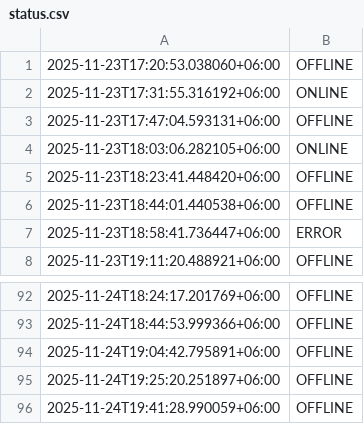
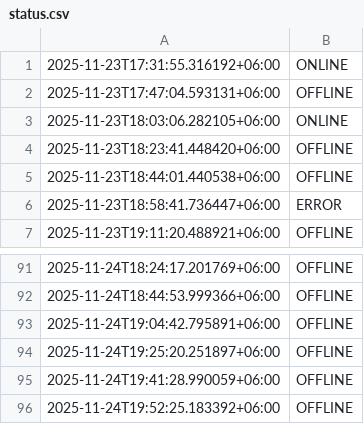
Before and after one commit to akashrahman-me/fiverr-status-monitor, a CSV file: status.csv, drawn as a sheet; only a part is shown, gaps mark what is left out; removed rows and columns are numbered as before the commit, all else as after; the diff names each change by its address in the sheet, - before the commit and + after, or states it on an @@ line.

```diff
--- a/status.csv
+++ b/status.csv
-row 1: 2025-11-23T17:20:53.038060+06:00 | OFFLINE
+row 96: 2025-11-24T19:52:25.183392+06:00 | OFFLINE
```
Also changed, not shown: 1 other file.
